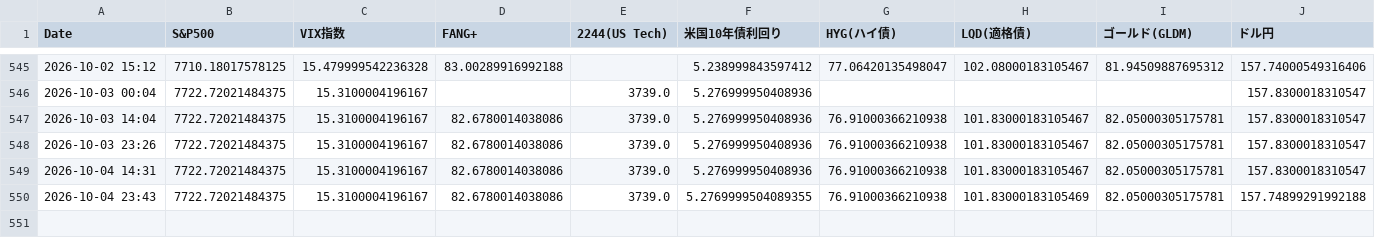
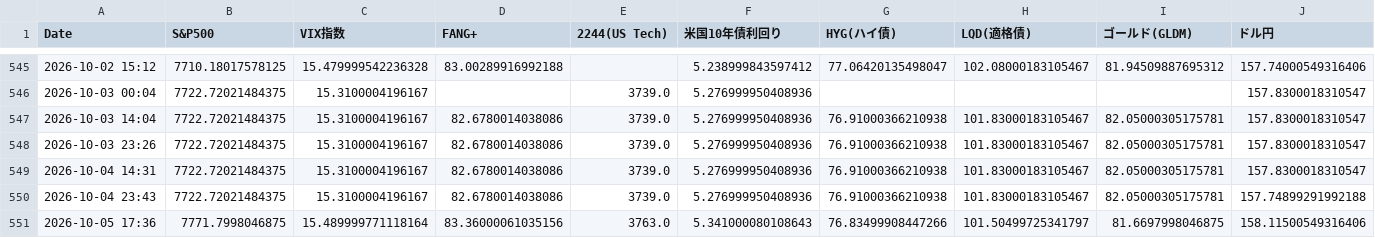
Before and after one commit to tetsustrategist-glitch/market-analyzer, a CSV file: market_history.csv, drawn as a sheet; only a part is shown, gaps mark what is left out; rows hold the shown columns only; the diff names each change by its address in the sheet, - before the commit and + after, or states it on an @@ line.

```diff
--- a/market_history.csv
+++ b/market_history.csv
-F550 (米国10年債利回り): 5.2769999504089355
+F550 (米国10年債利回り): 5.276999950408936
-H550 (LQD(適格債)): 101.83000183105469
+H550 (LQD(適格債)): 101.83000183105467
+row 551: 2026-10-05 17:36 | 7771.7998046875 | 15.489999771118164 | 83.36000061035156 | 3763.0 | 5.341000080108643 | 76.83499908447266 | 101.50499725341797 | 81.6697998046875 | 158.11500549316406
```
Also changed, not shown: 2 other files.
